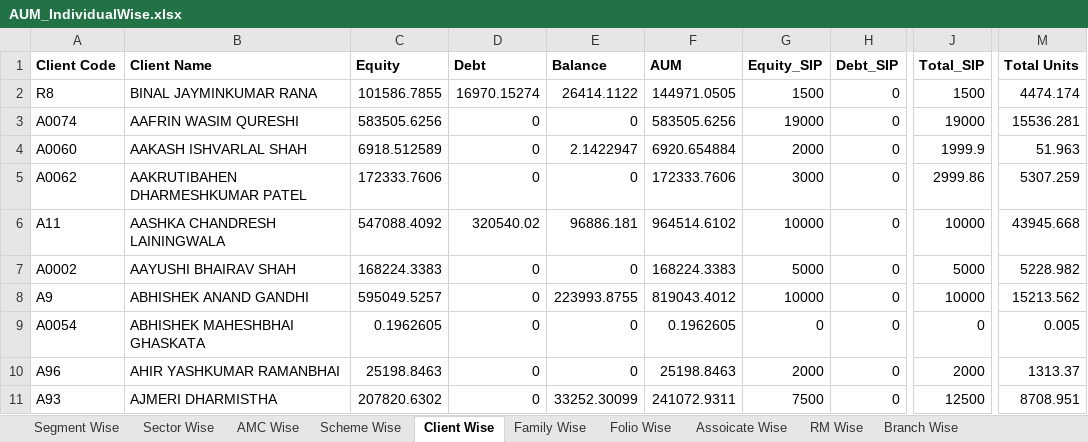
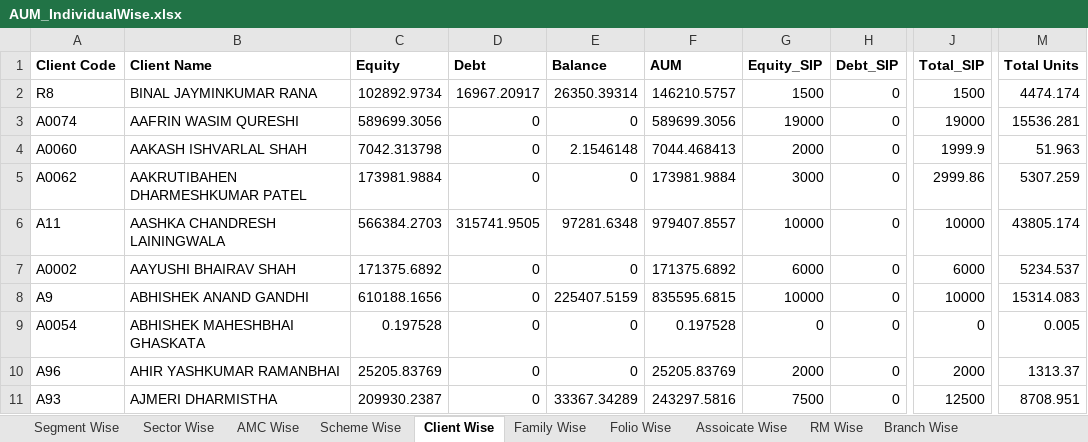
Before and after one commit to radhikasaraiya/fund-quartile-dashboard, an Excel workbook: Data/AUM_IndividualWise.xlsx, sheet Client Wise, drawn as a sheet; only a part is shown, gaps mark what is left out; values as stored, in another font and other column widths than the file's, no borders; the diff covers the shown part only; the diff names each change by its address in the sheet, - before the commit and + after, or states it on an @@ line.

```diff
--- a/Data/AUM_IndividualWise.xlsx (sheet Client Wise)
+++ b/Data/AUM_IndividualWise.xlsx (sheet Client Wise)
-C2 (Equity): 101586.7855
+C2 (Equity): 102892.9734
-D2 (Debt): 16970.15274
+D2 (Debt): 16967.20917
-E2 (Balance): 26414.1122
+E2 (Balance): 26350.39314
-F2 (AUM): 144971.0505
+F2 (AUM): 146210.5757
-C3 (Equity): 583505.6256
+C3 (Equity): 589699.3056
-F3 (AUM): 583505.6256
+F3 (AUM): 589699.3056
-C4 (Equity): 6918.512589
+C4 (Equity): 7042.313798
-E4 (Balance): 2.1422947
+E4 (Balance): 2.1546148
-F4 (AUM): 6920.654884
+F4 (AUM): 7044.468413
-C5 (Equity): 172333.7606
+C5 (Equity): 173981.9884
-F5 (AUM): 172333.7606
+F5 (AUM): 173981.9884
-C6 (Equity): 547088.4092
+C6 (Equity): 566384.2703
-D6 (Debt): 320540.02
+D6 (Debt): 315741.9505
-E6 (Balance): 96886.181
+E6 (Balance): 97281.6348
-F6 (AUM): 964514.6102
+F6 (AUM): 979407.8557
-M6 (Total Units): 43945.668
+M6 (Total Units): 43805.174
-C7 (Equity): 168224.3383
+C7 (Equity): 171375.6892
-F7 (AUM): 168224.3383
+F7 (AUM): 171375.6892
-G7 (Equity_SIP): 5000
+G7 (Equity_SIP): 6000
-J7 (Total_SIP): 5000
+J7 (Total_SIP): 6000
-M7 (Total Units): 5228.982
+M7 (Total Units): 5234.537
-C8 (Equity): 595049.5257
+C8 (Equity): 610188.1656
-E8 (Balance): 223993.8755
+E8 (Balance): 225407.5159
-F8 (AUM): 819043.4012
+F8 (AUM): 835595.6815
-M8 (Total Units): 15213.562
+M8 (Total Units): 15314.083
-C9 (Equity): 0.1962605
+C9 (Equity): 0.197528
-F9 (AUM): 0.1962605
+F9 (AUM): 0.197528
-C10 (Equity): 25198.8463
+C10 (Equity): 25205.83769
-F10 (AUM): 25198.8463
+F10 (AUM): 25205.83769
-C11 (Equity): 207820.6302
+C11 (Equity): 209930.2387
-E11 (Balance): 33252.30099
+E11 (Balance): 33367.34289
-F11 (AUM): 241072.9311
+F11 (AUM): 243297.5816
```
Also changed, not shown: 1520 edited cells elsewhere in this sheet, sheet Folio Wise, sheet Family Wise, sheet Scheme Wise, sheet Sector Wise, sheet AMC Wise, sheet Assoicate Wise, 3 more sheets, 12 other files.
